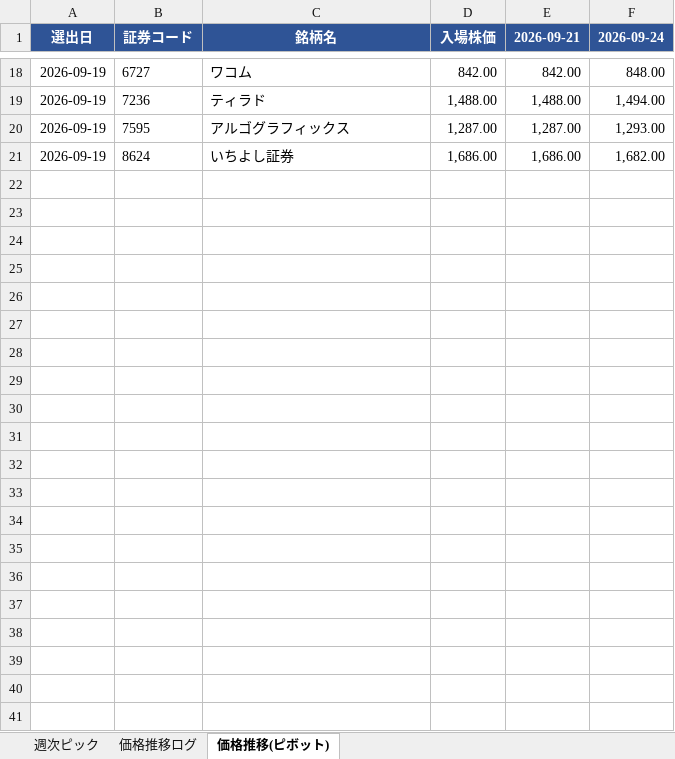
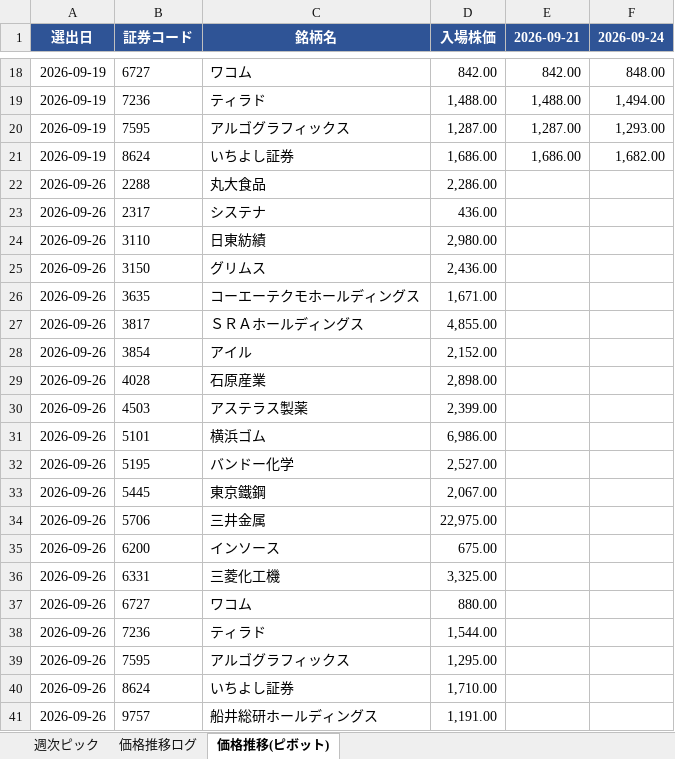
Before and after one commit to kuri-chan/asset-screening, an Excel workbook: output/tracking_sheet.xlsx, sheet 価格推移(ピボット), drawn as a sheet; only a part is shown, gaps mark what is left out; values as stored, in another font and other column widths than the file's, no borders; the diff names each change by its address in the sheet, - before the commit and + after, or states it on an @@ line.

```diff
--- a/output/tracking_sheet.xlsx (sheet 価格推移(ピボット))
+++ b/output/tracking_sheet.xlsx (sheet 価格推移(ピボット))
+row 22: 2026-09-26 | 2288 | 丸大食品 | 2,286.00
+row 23: 2026-09-26 | 2317 | システナ | 436.00
+row 24: 2026-09-26 | 3110 | 日東紡績 | 2,980.00
+row 25: 2026-09-26 | 3150 | グリムス | 2,436.00
+row 26: 2026-09-26 | 3635 | コーエーテクモホールディングス | 1,671.00
+row 27: 2026-09-26 | 3817 | ＳＲＡホールディングス | 4,855.00
+row 28: 2026-09-26 | 3854 | アイル | 2,152.00
+row 29: 2026-09-26 | 4028 | 石原産業 | 2,898.00
+row 30: 2026-09-26 | 4503 | アステラス製薬 | 2,399.00
+row 31: 2026-09-26 | 5101 | 横浜ゴム | 6,986.00
+row 32: 2026-09-26 | 5195 | バンドー化学 | 2,527.00
+row 33: 2026-09-26 | 5445 | 東京鐵鋼 | 2,067.00
+row 34: 2026-09-26 | 5706 | 三井金属 | 22,975.00
+row 35: 2026-09-26 | 6200 | インソース | 675.00
+row 36: 2026-09-26 | 6331 | 三菱化工機 | 3,325.00
+row 37: 2026-09-26 | 6727 | ワコム | 880.00
+row 38: 2026-09-26 | 7236 | ティラド | 1,544.00
+row 39: 2026-09-26 | 7595 | アルゴグラフィックス | 1,295.00
+row 40: 2026-09-26 | 8624 | いちよし証券 | 1,710.00
+row 41: 2026-09-26 | 9757 | 船井総研ホールディングス | 1,191.00
```
Also changed, not shown: sheet 週次ピック, 1 other file.
